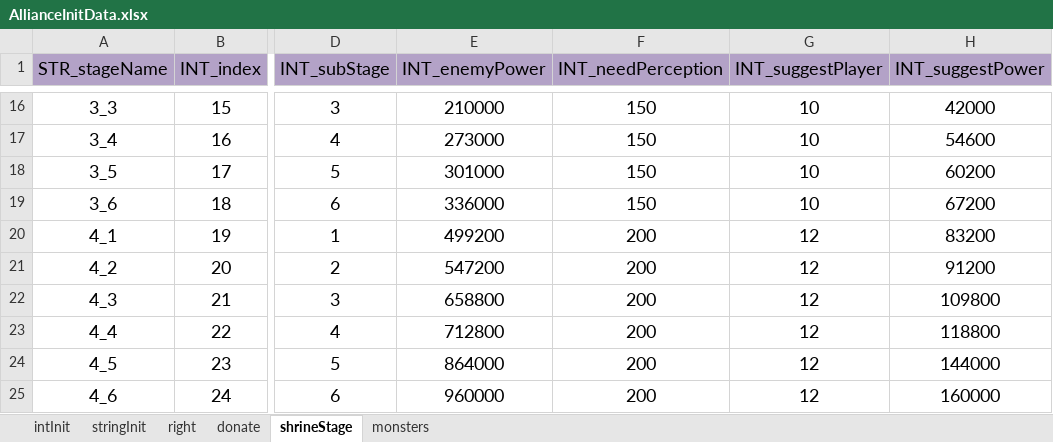
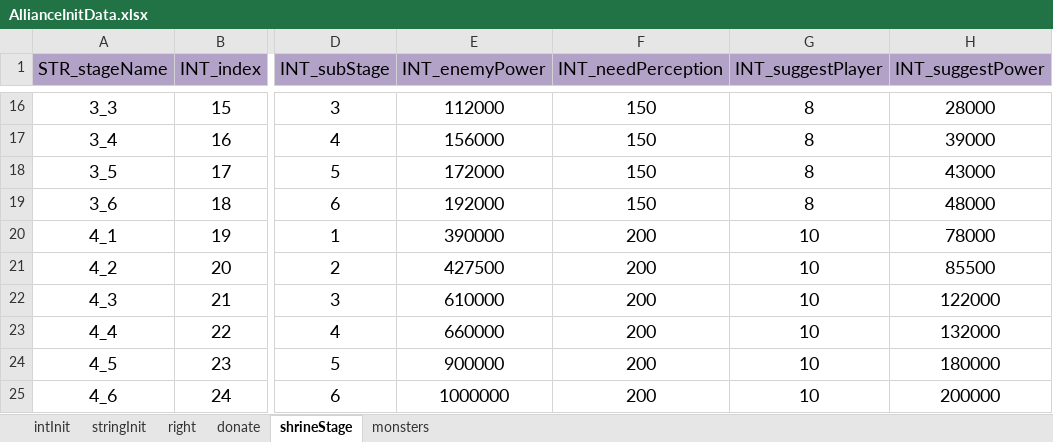
Before and after one commit to ModunZhang/kod_docs, an Excel workbook: datas/shared/AllianceInitData.xlsx, sheet shrineStage, drawn as a sheet; only a part is shown, gaps mark what is left out; values as stored, in another font and other column widths than the file's, no borders; the diff covers the shown part only; the diff names each change by its address in the sheet, - before the commit and + after, or states it on an @@ line.

```diff
--- a/datas/shared/AllianceInitData.xlsx (sheet shrineStage)
+++ b/datas/shared/AllianceInitData.xlsx (sheet shrineStage)
-E16 (INT_enemyPower): 210000
+E16 (INT_enemyPower): 112000
-G16:G19 (INT_suggestPlayer): 10
+G16:G19 (INT_suggestPlayer): 8
-H16 (INT_suggestPower): 42000
+H16 (INT_suggestPower): 28000
-E17 (INT_enemyPower): 273000
+E17 (INT_enemyPower): 156000
-H17 (INT_suggestPower): 54600
+H17 (INT_suggestPower): 39000
-E18 (INT_enemyPower): 301000
+E18 (INT_enemyPower): 172000
-H18 (INT_suggestPower): 60200
+H18 (INT_suggestPower): 43000
-E19 (INT_enemyPower): 336000
+E19 (INT_enemyPower): 192000
-H19 (INT_suggestPower): 67200
+H19 (INT_suggestPower): 48000
-E20 (INT_enemyPower): 499200
+E20 (INT_enemyPower): 390000
-G20:G25 (INT_suggestPlayer): 12
+G20:G25 (INT_suggestPlayer): 10
-H20 (INT_suggestPower): 83200
+H20 (INT_suggestPower): 78000
-E21 (INT_enemyPower): 547200
+E21 (INT_enemyPower): 427500
-H21 (INT_suggestPower): 91200
+H21 (INT_suggestPower): 85500
-E22 (INT_enemyPower): 658800
+E22 (INT_enemyPower): 610000
-H22 (INT_suggestPower): 109800
+H22 (INT_suggestPower): 122000
-E23 (INT_enemyPower): 712800
+E23 (INT_enemyPower): 660000
-H23 (INT_suggestPower): 118800
+H23 (INT_suggestPower): 132000
-E24 (INT_enemyPower): 864000
+E24 (INT_enemyPower): 900000
-H24 (INT_suggestPower): 144000
+H24 (INT_suggestPower): 180000
-E25 (INT_enemyPower): 960000
+E25 (INT_enemyPower): 1000000
-H25 (INT_suggestPower): 160000
+H25 (INT_suggestPower): 200000
```
Also changed, not shown: 42 edited cells elsewhere in this sheet, sheet monsters, datas/shared/Dragons.xlsx, datas/shared/Errors.xlsx, 3 other files.
